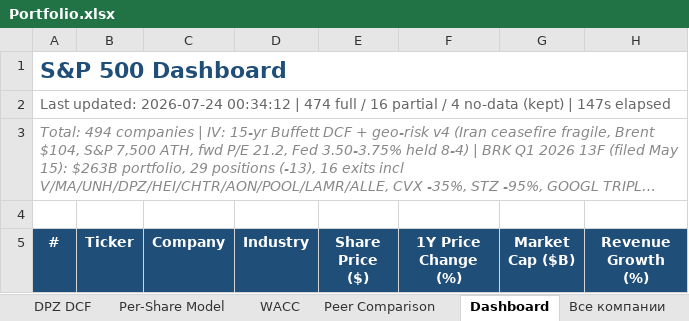
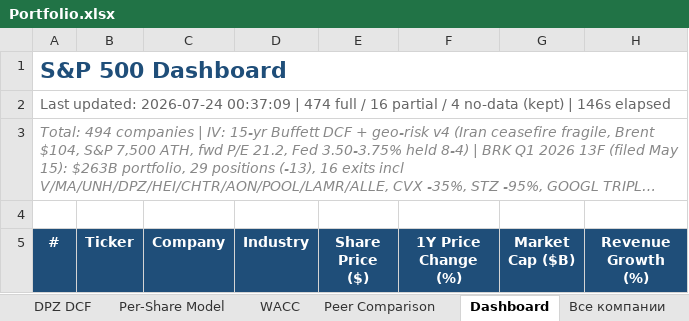
Before and after one commit to Semenka/SP500, an Excel workbook: Portfolio.xlsx, sheet Dashboard, drawn as a sheet; only a part is shown; long unchanged cells end in …; values as stored, in another font and other column widths than the file's, no borders; the diff names each change by its address in the sheet, - before the commit and + after, or states it on an @@ line.

```diff
--- a/Portfolio.xlsx (sheet Dashboard)
+++ b/Portfolio.xlsx (sheet Dashboard)
-A2 (#): …updated: 2026-07-24 00:34:12 | 474 full / 16 partial / 4 no-data (kept) | 147s elapsed
+A2 (#): …updated: 2026-07-24 00:37:09 | 474 full / 16 partial / 4 no-data (kept) | 146s elapsed
```
Also changed, not shown: sheet Errors, 5 other files.
